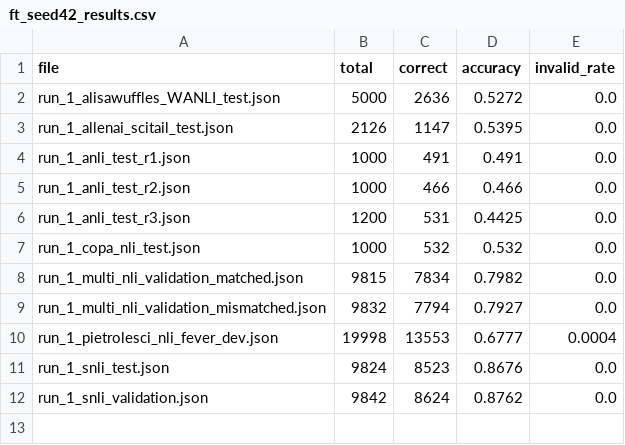
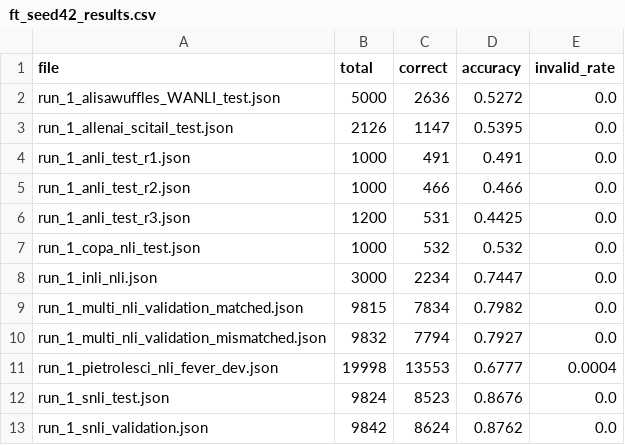
Before and after one commit to linrong-zhou/com3610, a CSV file: ft_seed42_results.csv, drawn as a sheet.

Commit message:
random 2 results

```diff
--- a/ft_seed42_results.csv
+++ b/ft_seed42_results.csv
@@ -7,2 +7,3 @@ run_1_anli_test_r3.json,1200,531,0.4425,0.0
 run_1_copa_nli_test.json,1000,532,0.532,0.0
+run_1_inli_nli.json,3000,2234,0.7447,0.0
 run_1_multi_nli_validation_matched.json,9815,7834,0.7982,0.0
```
